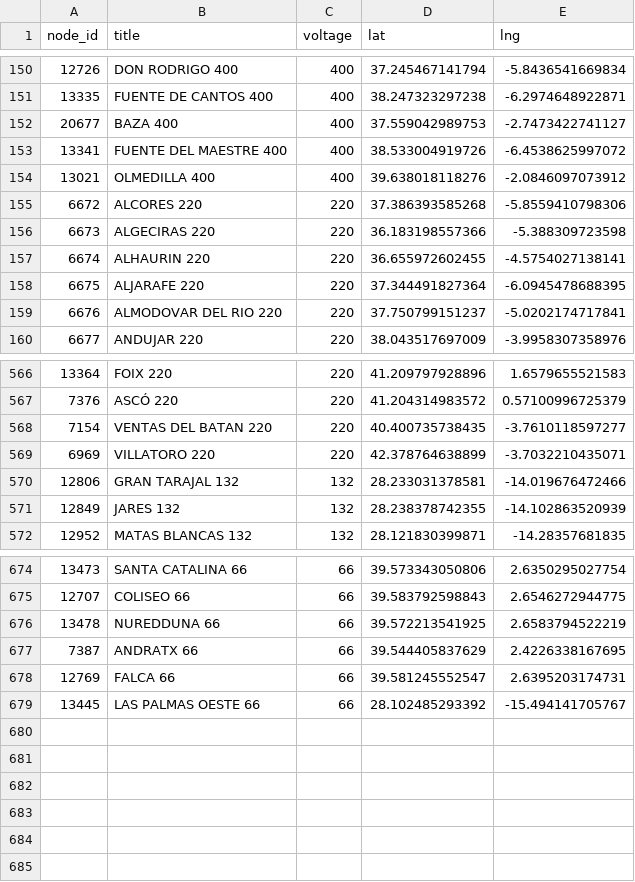
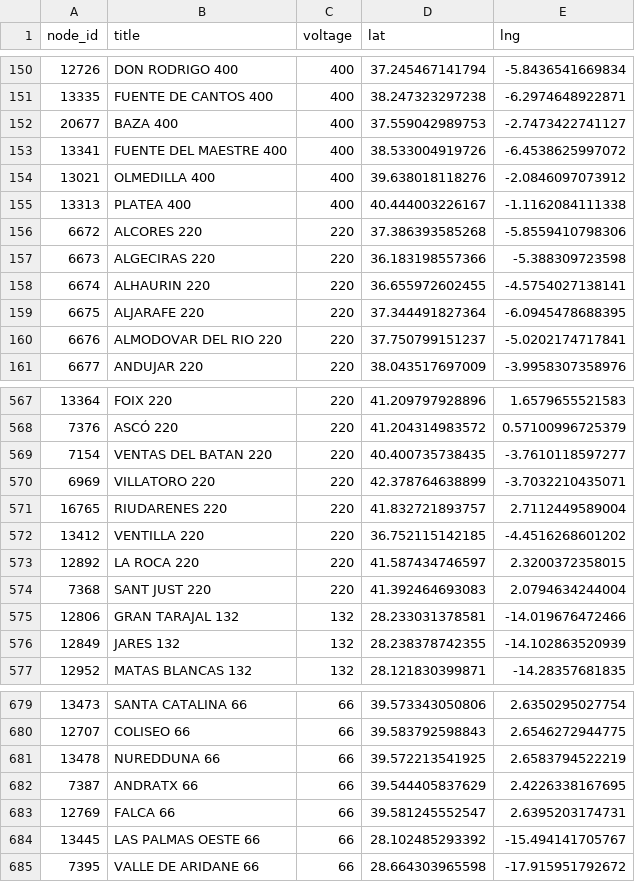
Before and after one commit to marcodallastella/ree-grid-tracker, a CSV file: output/raw/nodes_geo.csv, drawn as a sheet; only a part is shown, gaps mark what is left out; the diff names each change by its address in the sheet, - before the commit and + after, or states it on an @@ line.

```diff
--- a/output/raw/nodes_geo.csv
+++ b/output/raw/nodes_geo.csv
+row 155: 13313 | PLATEA 400 | 400 | 40.444003226167 | -1.1162084111338
+row 571: 16765 | RIUDARENES 220 | 220 | 41.832721893757 | 2.7112449589004
+row 572: 13412 | VENTILLA 220 | 220 | 36.752115142185 | -4.4516268601202
+row 573: 12892 | LA ROCA 220 | 220 | 41.587434746597 | 2.3200372358015
+row 574: 7368 | SANT JUST 220 | 220 | 41.392464693083 | 2.0794634244004
+row 685: 7395 | VALLE DE ARIDANE 66 | 66 | 28.664303965598 | -17.915951792672
```
Also changed, not shown: 8 other files.
